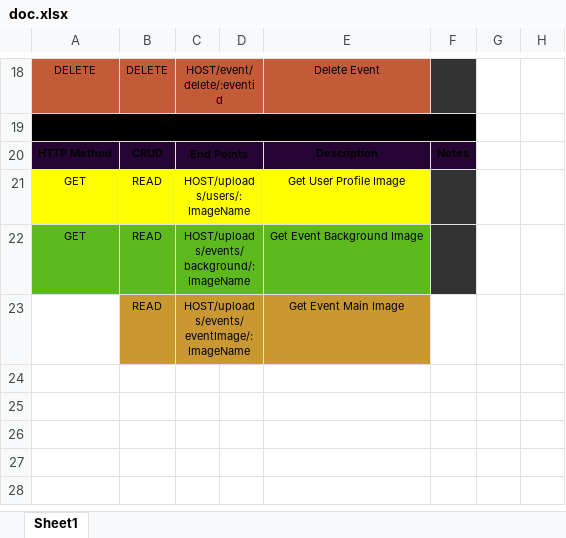
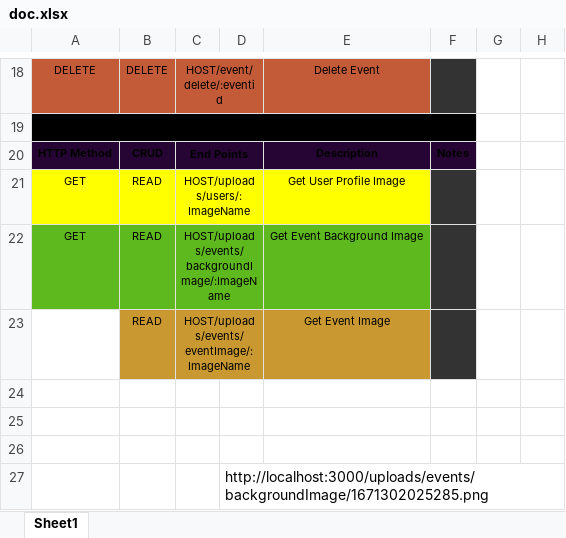
Before and after one commit to Kenn0x64/EventApp, an Excel workbook: doc.xlsx, sheet Sheet1, drawn as a sheet; only a part is shown, gaps mark what is left out; values as stored, in another font and other column widths than the file's, no borders; the diff names each change by its address in the sheet, - before the commit and + after, or states it on an @@ line.

```diff
--- a/doc.xlsx (sheet Sheet1)
+++ b/doc.xlsx (sheet Sheet1)
-C22: HOST/uploads/events/background/:ImageName
+C22: HOST/uploads/events/backgroundImage/:ImageName
-E23: Get Event Main Image
+E23: Get Event Image
-F23 fill: none
+F23 fill: #333333
+row 24: (empty)
+row 25: (empty)
+row 26: (empty)
+row 27:  |  |  | http://localhost:3000/uploads/events/backgroundImage/1671302025285.png
```
Also changed, not shown: 11 other files.
